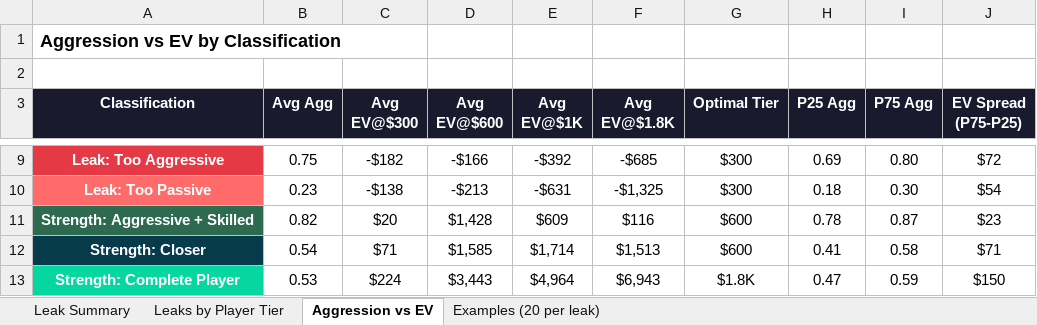
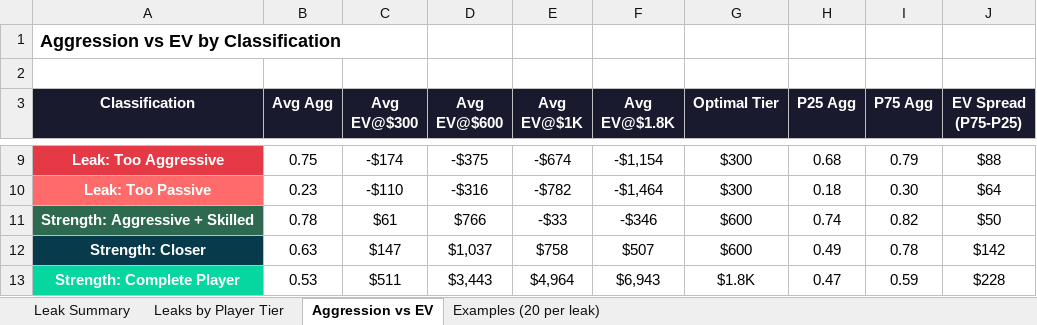
Before and after one commit to SophistryDude/Poker_videos, an Excel workbook: leak_analysis_100k.xlsx, sheet Aggression vs EV, drawn as a sheet; only a part is shown, gaps mark what is left out; values as stored, in another font and other column widths than the file's, no borders; the diff covers the shown part only; the diff names each change by its address in the sheet, - before the commit and + after, or states it on an @@ line.

```diff
--- a/leak_analysis_100k.xlsx (sheet Aggression vs EV)
+++ b/leak_analysis_100k.xlsx (sheet Aggression vs EV)
-C9 (Avg EV@$300): -$182
+C9 (Avg EV@$300): -$174
-D9 (Avg EV@$600): -$166
+D9 (Avg EV@$600): -$375
-E9 (Avg EV@$1K): -$392
+E9 (Avg EV@$1K): -$674
-F9 (Avg EV@$1.8K): -$685
+F9 (Avg EV@$1.8K): -$1,154
-H9 (P25 Agg): 0.69
+H9 (P25 Agg): 0.68
-I9 (P75 Agg): 0.80
+I9 (P75 Agg): 0.79
-J9 (EV Spread (P75-P25)): $72
+J9 (EV Spread (P75-P25)): $88
-C10 (Avg EV@$300): -$138
+C10 (Avg EV@$300): -$110
-D10 (Avg EV@$600): -$213
+D10 (Avg EV@$600): -$316
-E10 (Avg EV@$1K): -$631
+E10 (Avg EV@$1K): -$782
-F10 (Avg EV@$1.8K): -$1,325
+F10 (Avg EV@$1.8K): -$1,464
-J10 (EV Spread (P75-P25)): $54
+J10 (EV Spread (P75-P25)): $64
-B11 (Avg Agg): 0.82
+B11 (Avg Agg): 0.78
-C11 (Avg EV@$300): $20
+C11 (Avg EV@$300): $61
-D11 (Avg EV@$600): $1,428
+D11 (Avg EV@$600): $766
-E11 (Avg EV@$1K): $609
+E11 (Avg EV@$1K): -$33
-F11 (Avg EV@$1.8K): $116
+F11 (Avg EV@$1.8K): -$346
-H11 (P25 Agg): 0.78
+H11 (P25 Agg): 0.74
-I11 (P75 Agg): 0.87
+I11 (P75 Agg): 0.82
-J11 (EV Spread (P75-P25)): $23
+J11 (EV Spread (P75-P25)): $50
-B12 (Avg Agg): 0.54
+B12 (Avg Agg): 0.63
-C12 (Avg EV@$300): $71
+C12 (Avg EV@$300): $147
-D12 (Avg EV@$600): $1,585
+D12 (Avg EV@$600): $1,037
-E12 (Avg EV@$1K): $1,714
+E12 (Avg EV@$1K): $758
-F12 (Avg EV@$1.8K): $1,513
+F12 (Avg EV@$1.8K): $507
-H12 (P25 Agg): 0.41
+H12 (P25 Agg): 0.49
-I12 (P75 Agg): 0.58
+I12 (P75 Agg): 0.78
-J12 (EV Spread (P75-P25)): $71
+J12 (EV Spread (P75-P25)): $142
-C13 (Avg EV@$300): $224
+C13 (Avg EV@$300): $511
-J13 (EV Spread (P75-P25)): $150
+J13 (EV Spread (P75-P25)): $228
```
Also changed, not shown: 1 added row and 79 edited cells elsewhere in this sheet, sheet Examples (20 per leak), sheet Leak Summary, sheet Leaks by Player Tier, bulk_stake_analysis_100k.xlsx, player_profiles_100k_summary.xlsx, 6 other files.
